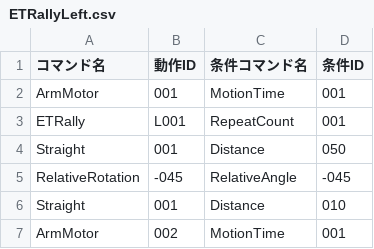
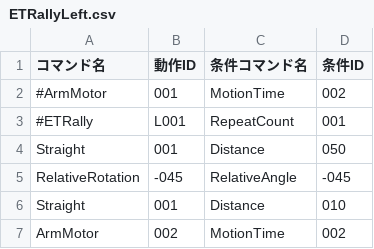
Before and after one commit to KatLab-MiyazakiUniv/etrobocon2026, a CSV file: datafiles/commands/Area/ETRallyLeft.csv, drawn as a sheet.

```diff
--- a/datafiles/commands/Area/ETRallyLeft.csv
+++ b/datafiles/commands/Area/ETRallyLeft.csv
@@ -1,4 +1,4 @@
 コマンド名,動作ID,条件コマンド名,条件ID
-ArmMotor,001,MotionTime,001
-ETRally,L001,RepeatCount,001
+#ArmMotor,001,MotionTime,002
+#ETRally,L001,RepeatCount,001
 Straight,001,Distance,050
@@ -6,2 +6,2 @@ RelativeRotation,-045,RelativeAngle,-045
 Straight,001,Distance,010
-ArmMotor,002,MotionTime,001
+ArmMotor,002,MotionTime,002
```
Also changed, not shown: datafiles/commands/Area/ETRallyRight.csv, 3 other files.
